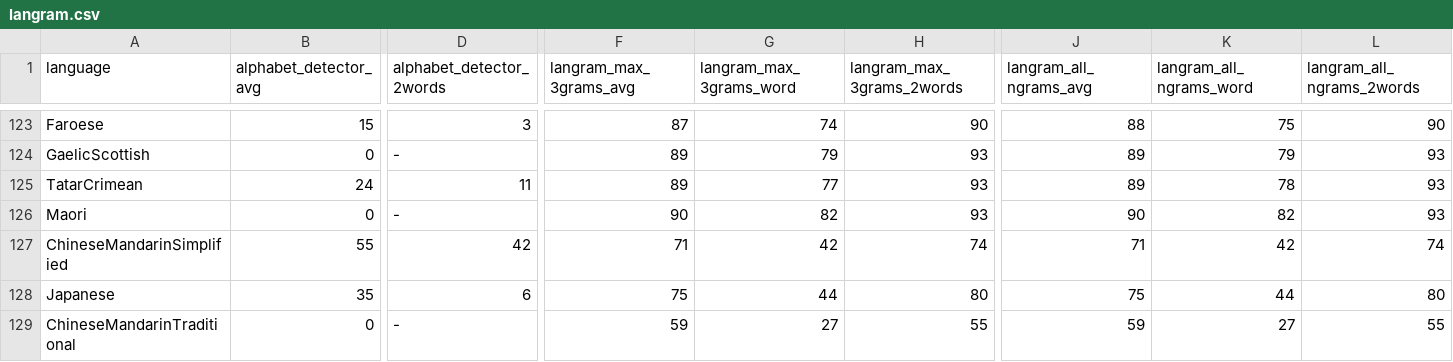
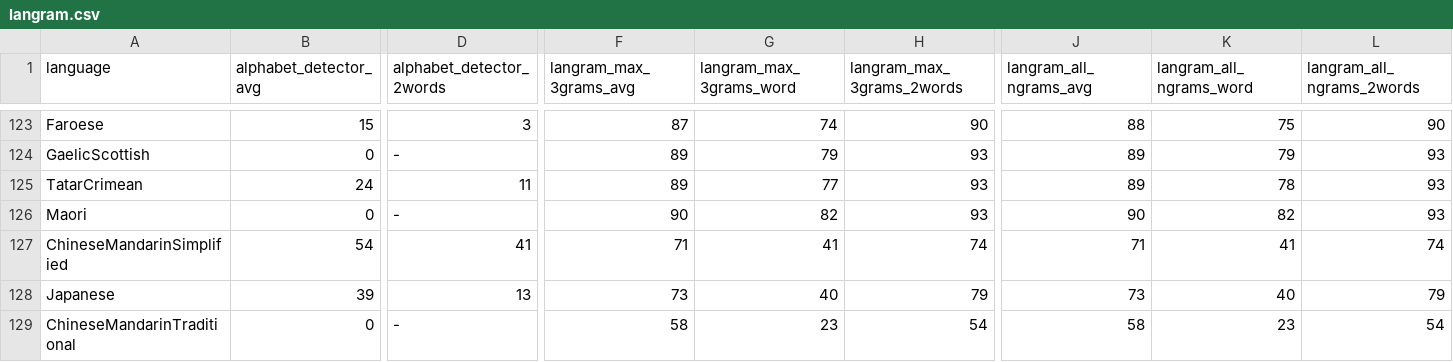
Before and after one commit to RoDmitry/lang_detectors_compare, a CSV file: accuracy/langram.csv, drawn as a sheet; only a part is shown, gaps mark what is left out; the diff covers the shown part only; the diff names each change by its address in the sheet, - before the commit and + after, or states it on an @@ line.

Commit message:
Alphabet detector alphabets verify

```diff
--- a/accuracy/langram.csv
+++ b/accuracy/langram.csv
-B127 (alphabet_detector_avg): 55
+B127 (alphabet_detector_avg): 54
-D127 (alphabet_detector_2words): 42
+D127 (alphabet_detector_2words): 41
-G127 (langram_max_3grams_word): 42
+G127 (langram_max_3grams_word): 41
-K127 (langram_all_ngrams_word): 42
+K127 (langram_all_ngrams_word): 41
-B128 (alphabet_detector_avg): 35
+B128 (alphabet_detector_avg): 39
-D128 (alphabet_detector_2words): 6
+D128 (alphabet_detector_2words): 13
-F128 (langram_max_3grams_avg): 75
+F128 (langram_max_3grams_avg): 73
-G128 (langram_max_3grams_word): 44
+G128 (langram_max_3grams_word): 40
-H128 (langram_max_3grams_2words): 80
+H128 (langram_max_3grams_2words): 79
-J128 (langram_all_ngrams_avg): 75
+J128 (langram_all_ngrams_avg): 73
-K128 (langram_all_ngrams_word): 44
+K128 (langram_all_ngrams_word): 40
-L128 (langram_all_ngrams_2words): 80
+L128 (langram_all_ngrams_2words): 79
-F129 (langram_max_3grams_avg): 59
+F129 (langram_max_3grams_avg): 58
-G129 (langram_max_3grams_word): 27
+G129 (langram_max_3grams_word): 23
-H129 (langram_max_3grams_2words): 55
+H129 (langram_max_3grams_2words): 54
-J129 (langram_all_ngrams_avg): 59
+J129 (langram_all_ngrams_avg): 58
-K129 (langram_all_ngrams_word): 27
+K129 (langram_all_ngrams_word): 23
-L129 (langram_all_ngrams_2words): 55
+L129 (langram_all_ngrams_2words): 54
```
Also changed, not shown: 39 edited cells elsewhere in this file, accuracy/lingua_vs_langram.csv, accuracy/whatlang_vs_langram.csv, 15 other files.
